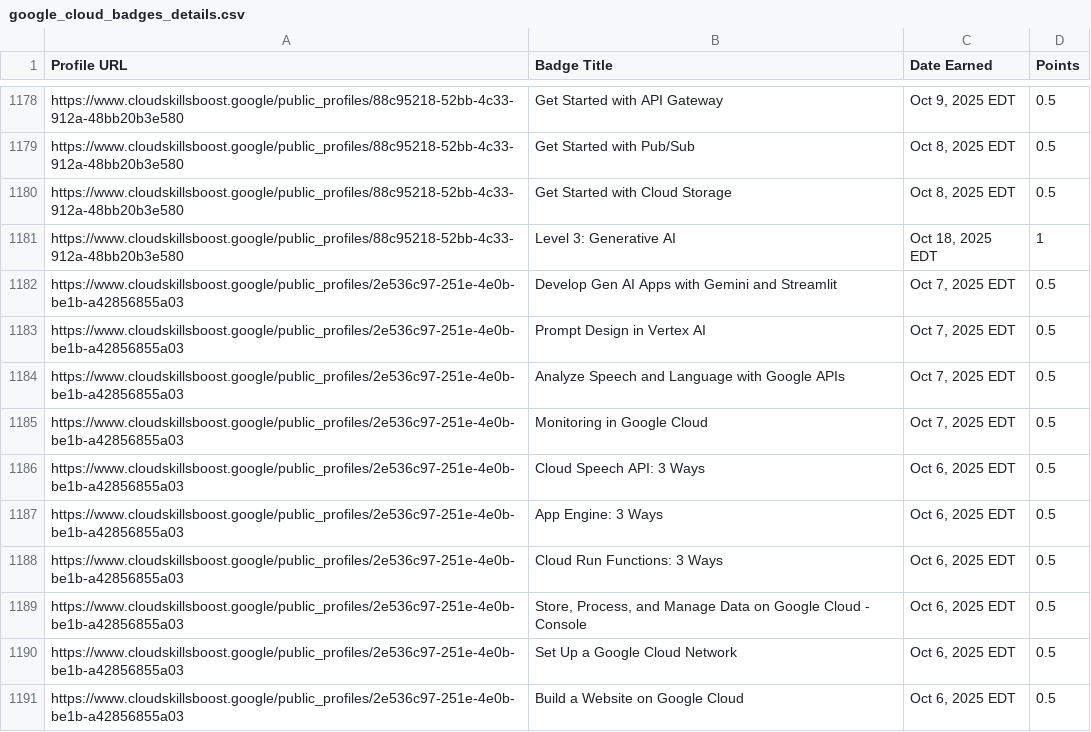
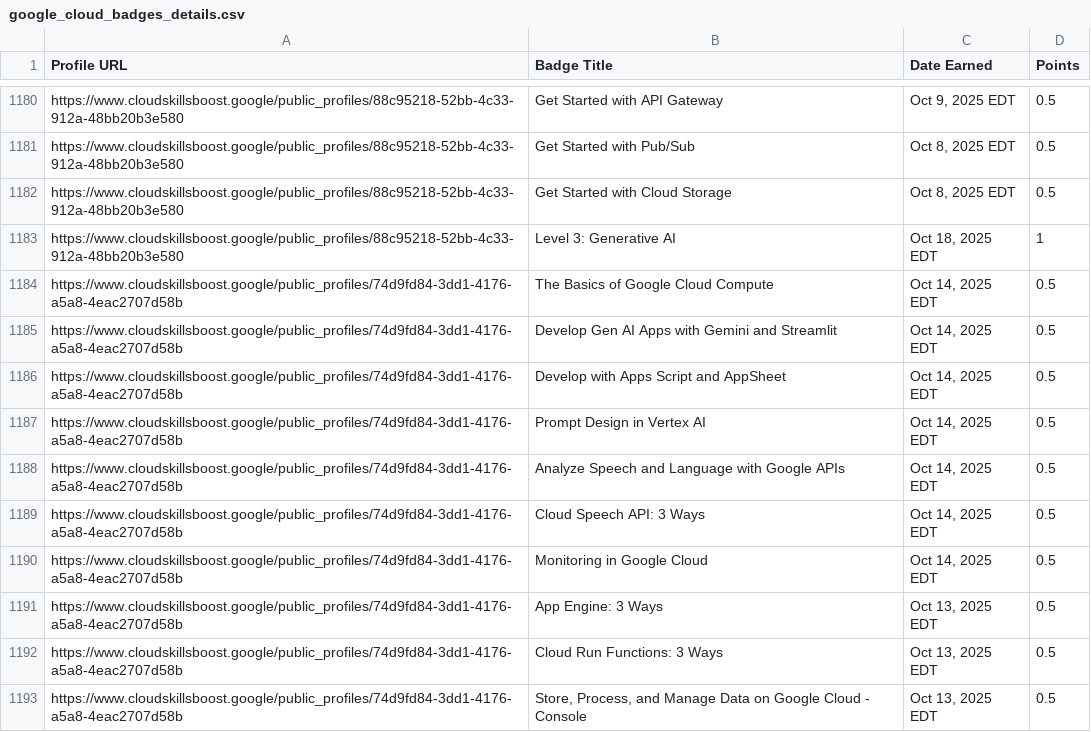
Before and after one commit to mohitsharmas97/leaderboard_gdg, a CSV file: google_cloud_badges_details.csv, drawn as a sheet; only a part is shown, gaps mark what is left out; the shorter side is filled out with more unchanged rows; the diff covers the shown part only.

```diff
--- a/google_cloud_badges_details.csv
+++ b/google_cloud_badges_details.csv
@@ -1181,11 +1183 @@ https://www.cloudskillsboost.google/public_profiles/88c95218-52bb-4c33-912a-48bb
 https://www.cloudskillsboost.google/public_profiles/88c95218-52bb-4c33-912a-48bb20b3e580,Level 3: Generative AI,"Oct 18, 2025 EDT",1
-https://www.cloudskillsboost.google/public_profiles/2e536c97-251e-4e0b-be1b-a42856855a03,Develop Gen AI Apps with Gemini and Streamlit,"Oct  7, 2025 EDT",0.5
-https://www.cloudskillsboost.google/public_profiles/2e536c97-251e-4e0b-be1b-a42856855a03,Prompt Design in Vertex AI,"Oct  7, 2025 EDT",0.5
-https://www.cloudskillsboost.google/public_profiles/2e536c97-251e-4e0b-be1b-a42856855a03,Analyze Speech and Language with Google APIs,"Oct  7, 2025 EDT",0.5
-https://www.cloudskillsboost.google/public_profiles/2e536c97-251e-4e0b-be1b-a42856855a03,Monitoring in Google Cloud,"Oct  7, 2025 EDT",0.5
-https://www.cloudskillsboost.google/public_profiles/2e536c97-251e-4e0b-be1b-a42856855a03,Cloud Speech API: 3 Ways,"Oct  6, 2025 EDT",0.5
-https://www.cloudskillsboost.google/public_profiles/2e536c97-251e-4e0b-be1b-a42856855a03,App Engine: 3 Ways,"Oct  6, 2025 EDT",0.5
-https://www.cloudskillsboost.google/public_profiles/2e536c97-251e-4e0b-be1b-a42856855a03,Cloud Run Functions: 3 Ways,"Oct  6, 2025 EDT",0.5
-https://www.cloudskillsboost.google/public_profiles/2e536c97-251e-4e0b-be1b-a42856855a03,"Store, Process, and Manage Data on Google Cloud - Console","Oct  6, 2025 EDT",0.5
-https://www.cloudskillsboost.google/public_profiles/2e536c97-251e-4e0b-be1b-a42856855a03,Set Up a Google Cloud Network,"Oct  6, 2025 EDT",0.5
-https://www.cloudskillsboost.google/public_profiles/2e536c97-251e-4e0b-be1b-a42856855a03,Build a Website on Google Cloud,"Oct  6, 2025 EDT",0.5
```
Also changed, not shown: 10 added rows and 10 removed rows elsewhere in this file, progress_data.csv.
